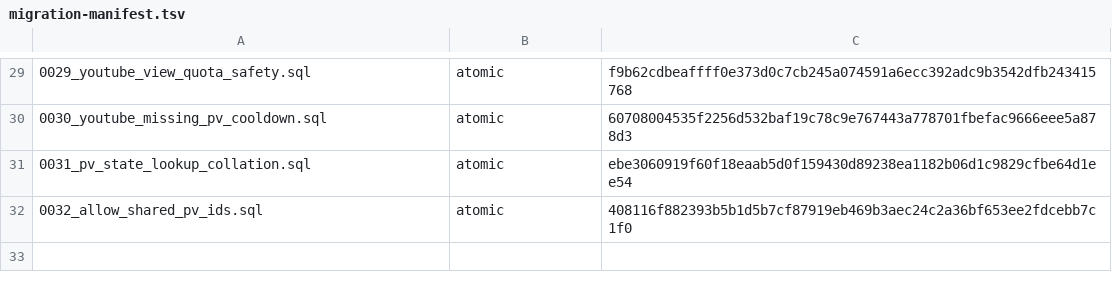
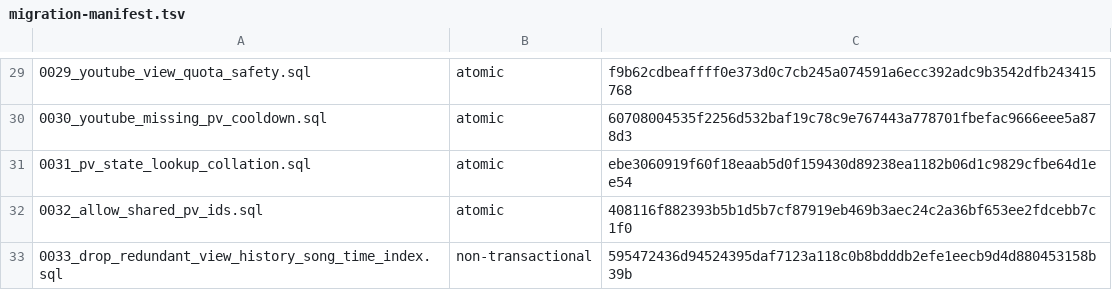
Before and after one commit to conei7/diva-player, a TSV file: backend/database/migrations/migration-manifest.tsv, drawn as a sheet; only a part is shown, gaps mark what is left out; the diff names each change by its address in the sheet, - before the commit and + after, or states it on an @@ line.

Commit message:
Drop the redundant per-song view history index safely

```diff
--- a/backend/database/migrations/migration-manifest.tsv
+++ b/backend/database/migrations/migration-manifest.tsv
+row 33: 0033_drop_redundant_view_history_song_time_index.sql | non-transactional | 595472436d94524395daf7123a118c0b8bdddb2efe1eecb9d4d880453158b39b
```
Also changed, not shown: 1 other file.
